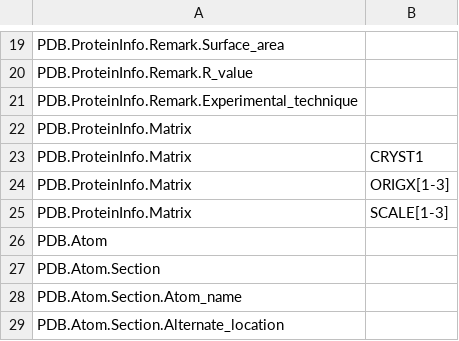
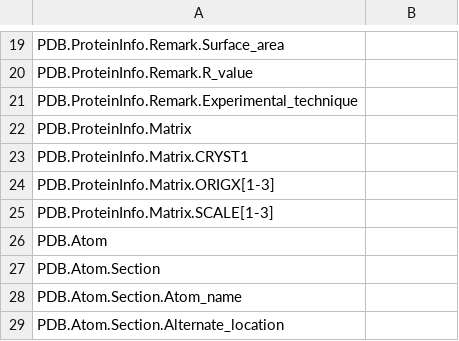
Before and after one commit to S-John-S/MAT, a CSV file: figure.csv, drawn as a sheet; only a part is shown, gaps mark what is left out.

Commit message:
Update figure.csv

```diff
--- a/figure.csv
+++ b/figure.csv
@@ -22,5 +22,5 @@ PDB.ProteinInfo.Remark.Experimental_technique
 PDB.ProteinInfo.Matrix,
-PDB.ProteinInfo.Matrix,CRYST1
-PDB.ProteinInfo.Matrix,ORIGX[1-3]
-PDB.ProteinInfo.Matrix,SCALE[1-3]
+PDB.ProteinInfo.Matrix.CRYST1
+PDB.ProteinInfo.Matrix.ORIGX[1-3]
+PDB.ProteinInfo.Matrix.SCALE[1-3]
 PDB.Atom,
```
